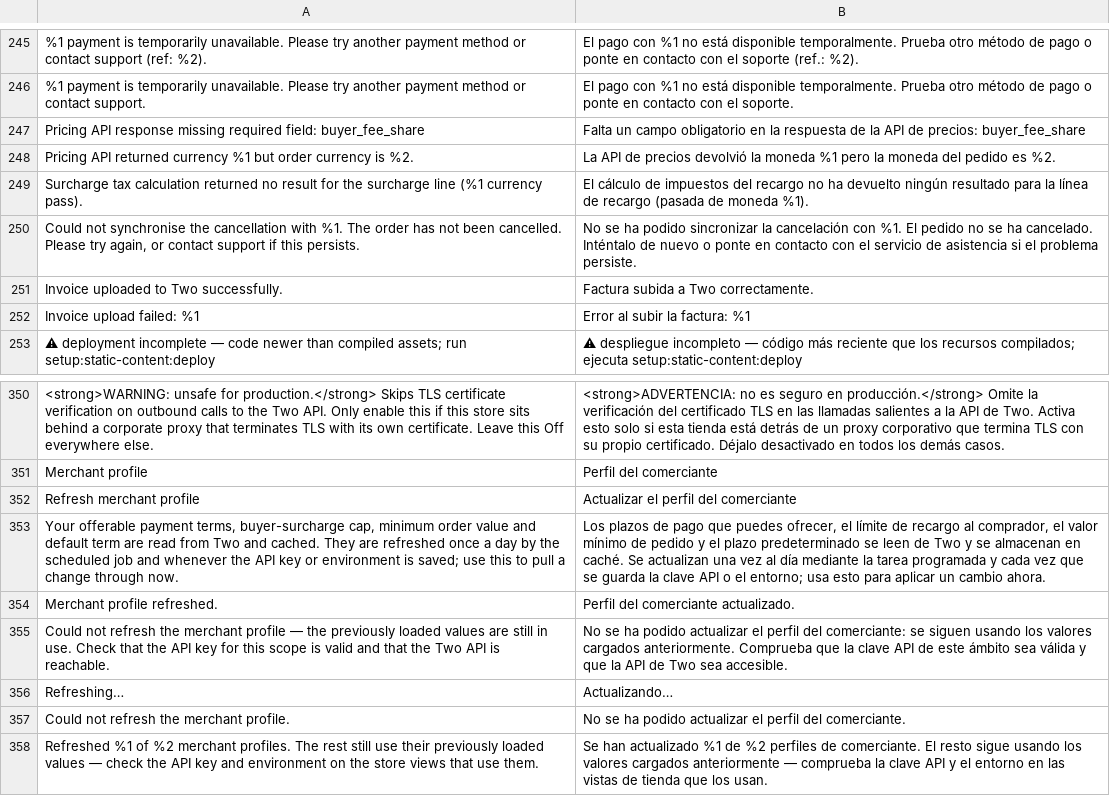
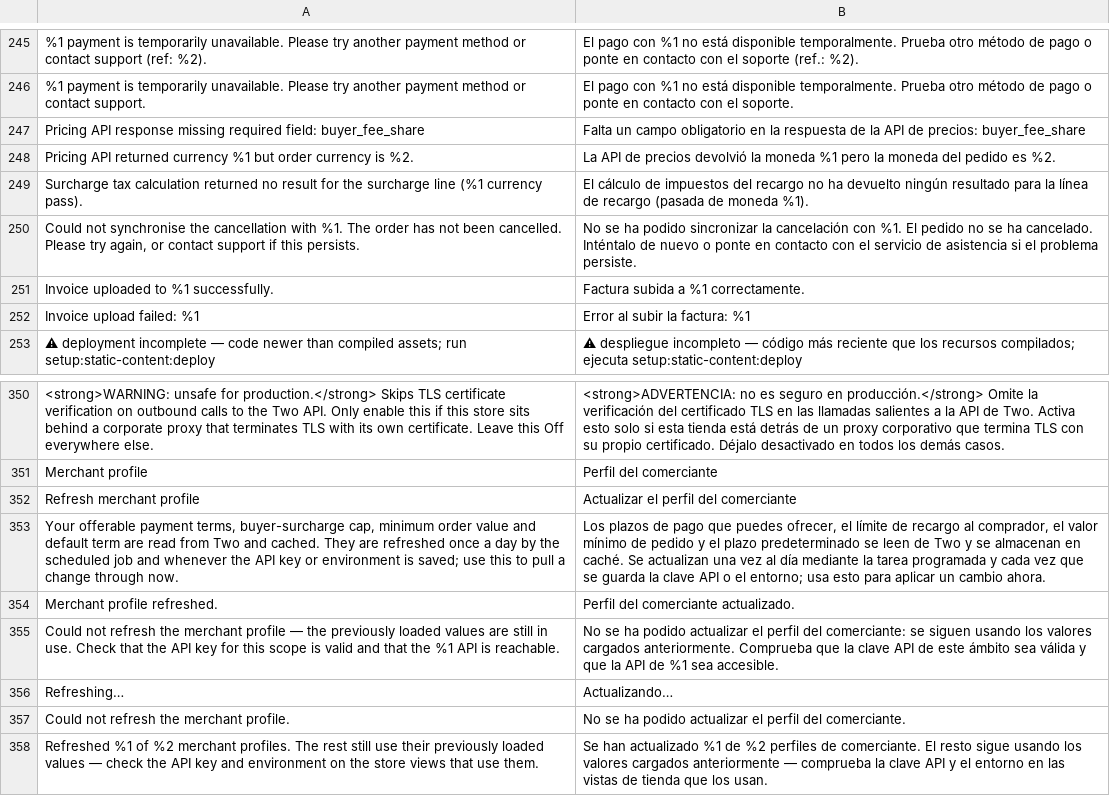
Before and after one commit to two-inc/magento-plugin, a CSV file: i18n/es_ES.csv, drawn as a sheet; only a part is shown, gaps mark what is left out.

```diff
--- a/i18n/es_ES.csv
+++ b/i18n/es_ES.csv
@@ -250,3 +250,3 @@
 "Could not synchronise the cancellation with %1. The order has not been cancelled. Please try again, or contact support if this persists.","No se ha podido sincronizar la cancelación con %1. El pedido no se ha cancelado. Inténtalo de nuevo o ponte en contacto con el servicio de asistencia si el problema persiste."
-"Invoice uploaded to Two successfully.","Factura subida a Two correctamente."
+"Invoice uploaded to %1 successfully.","Factura subida a %1 correctamente."
 "Invoice upload failed: %1","Error al subir la factura: %1"
@@ -354,3 +354,3 @@
 "Merchant profile refreshed.","Perfil del comerciante actualizado."
-"Could not refresh the merchant profile — the previously loaded values are still in use. Check that the API key for this scope is valid and that the Two API is reachable.","No se ha podido actualizar el perfil del comerciante: se siguen usando los valores cargados anteriormente. Comprueba que la clave API de este ámbito sea válida y que la API de Two sea accesible."
+"Could not refresh the merchant profile — the previously loaded values are still in use. Check that the API key for this scope is valid and that the %1 API is reachable.","No se ha podido actualizar el perfil del comerciante: se siguen usando los valores cargados anteriormente. Comprueba que la clave API de este ámbito sea válida y que la API de %1 sea accesible."
 "Refreshing…","Actualizando…"
```
Also changed, not shown: i18n/nb_NO.csv, i18n/nl_NL.csv, 5 other files.
